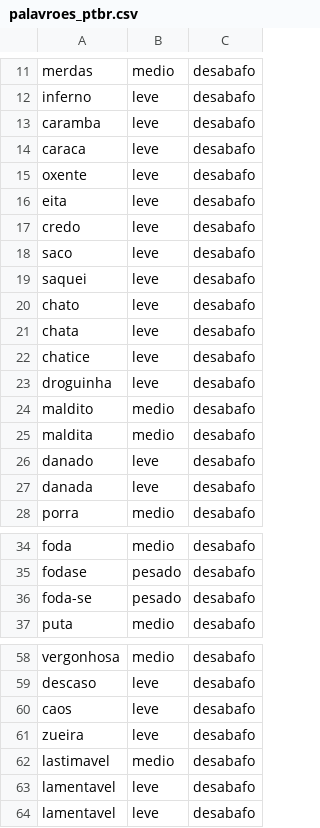
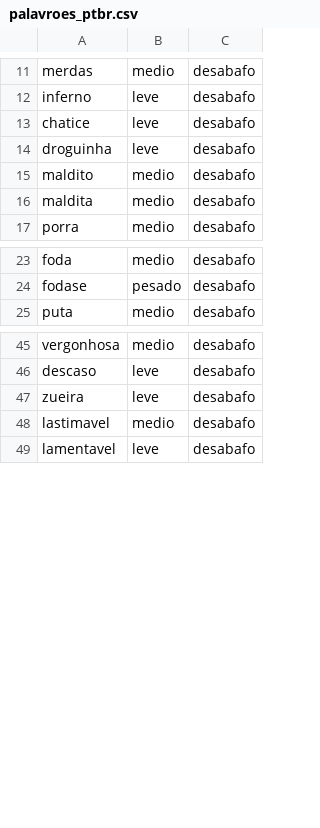
Before and after one commit to Joao-Tavares0312/Fraus, a CSV file: fraus/dados/palavroes_ptbr.csv, drawn as a sheet; only a part is shown, gaps mark what is left out; the diff covers the shown part only.

```diff
--- a/fraus/dados/palavroes_ptbr.csv
+++ b/fraus/dados/palavroes_ptbr.csv
@@ -12,11 +12,2 @@ merdas,medio,desabafo
 inferno,leve,desabafo
-caramba,leve,desabafo
-caraca,leve,desabafo
-oxente,leve,desabafo
-eita,leve,desabafo
-credo,leve,desabafo
-saco,leve,desabafo
-saquei,leve,desabafo
-chato,leve,desabafo
-chata,leve,desabafo
 chatice,leve,desabafo
@@ -25,4 +16,2 @@ maldito,medio,desabafo
 maldita,medio,desabafo
-danado,leve,desabafo
-danada,leve,desabafo
 porra,medio,desabafo
@@ -35,3 +24,2 @@ foda,medio,desabafo
 fodase,pesado,desabafo
-foda-se,pesado,desabafo
 puta,medio,desabafo
@@ -59,6 +46,4 @@ vergonhosa,medio,desabafo
 descaso,leve,desabafo
-caos,leve,desabafo
 zueira,leve,desabafo
 lastimavel,medio,desabafo
-lamentavel,leve,desabafo
 lamentavel,leve,desabafo
```
Also changed, not shown: 2 removed rows elsewhere in this file.
